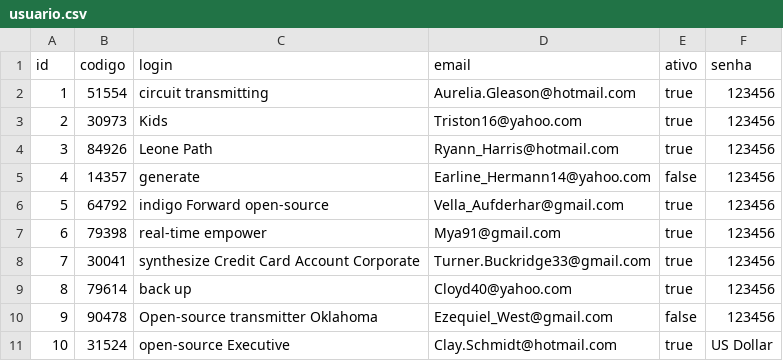
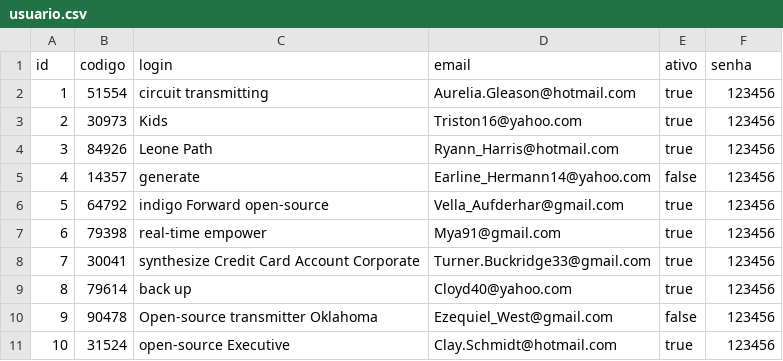
Before and after one commit to BasisTI/madre, a CSV file: seguranca/src/main/resources/config/liquibase/fake-data/usuario.csv, drawn as a sheet.

Commit message:
adicionar NotNull a tabela ativo e alterar ultimo fake-data senha - BASIS-228301

```diff
--- a/seguranca/src/main/resources/config/liquibase/fake-data/usuario.csv
+++ b/seguranca/src/main/resources/config/liquibase/fake-data/usuario.csv
@@ -10,2 +10,2 @@ id;codigo;login;email;ativo;senha
 9;90478;Open-source transmitter Oklahoma;Ezequiel_West@gmail.com;false;123456
-10;31524;open-source Executive;Clay.Schmidt@hotmail.com;true;US Dollar
+10;31524;open-source Executive;Clay.Schmidt@hotmail.com;true;123456
```
Also changed, not shown: 1 other file.
